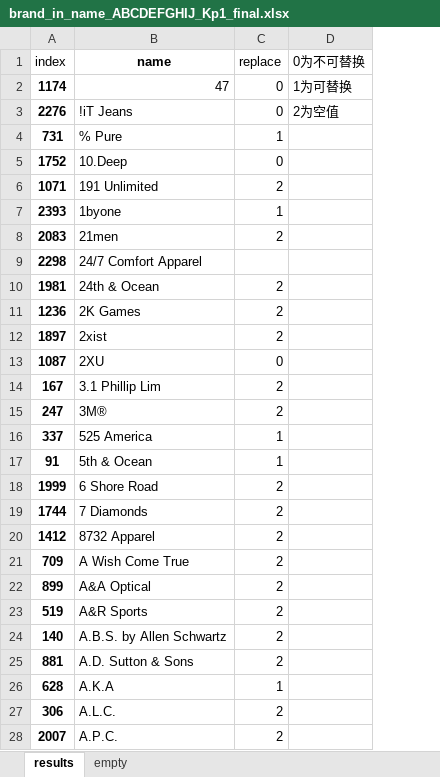
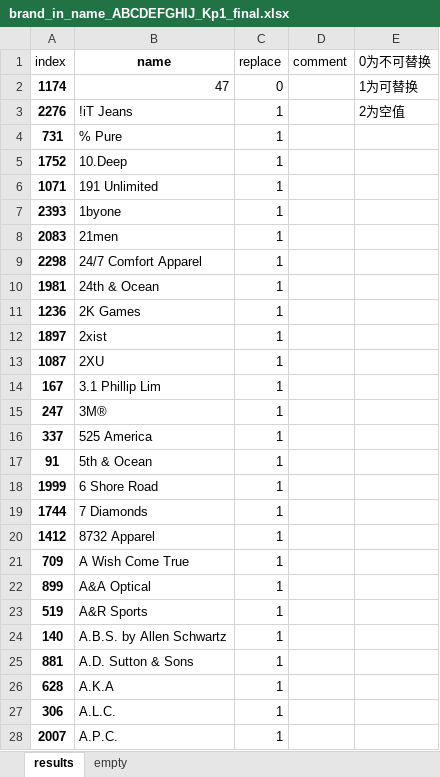
Before and after one commit to JanzenLiu/MercariPrice, an Excel workbook: code/prep/raw/brand_in_name_ABCDEFGHIJ_Kp1_final.xlsx, sheet results, drawn as a sheet; only a part is shown; values as stored, in another font and other column widths than the file's, no borders; the diff covers the shown part only; the diff names each change by its address in the sheet, - before the commit and + after, or states it on an @@ line.

```diff
--- a/code/prep/raw/brand_in_name_ABCDEFGHIJ_Kp1_final.xlsx (sheet results)
+++ b/code/prep/raw/brand_in_name_ABCDEFGHIJ_Kp1_final.xlsx (sheet results)
+column D (comment), empty
-C3 (replace): 0
+C3 (replace): 1
-C5 (replace): 0
+C5 (replace): 1
-C6 (replace): 2
+C6 (replace): 1
-C8 (replace): 2
+C8 (replace): 1
-C9 (replace): (empty)
+C9 (replace): 1
-C10:C12 (replace): 2
+C10:C12 (replace): 1
-C13 (replace): 0
+C13 (replace): 1
-C14:C15 (replace): 2
+C14:C15 (replace): 1
-C18:C25 (replace): 2
+C18:C25 (replace): 1
-C27:C28 (replace): 2
+C27:C28 (replace): 1
```
Also changed, not shown: 1 removed row and 714 edited cells elsewhere in this sheet.
